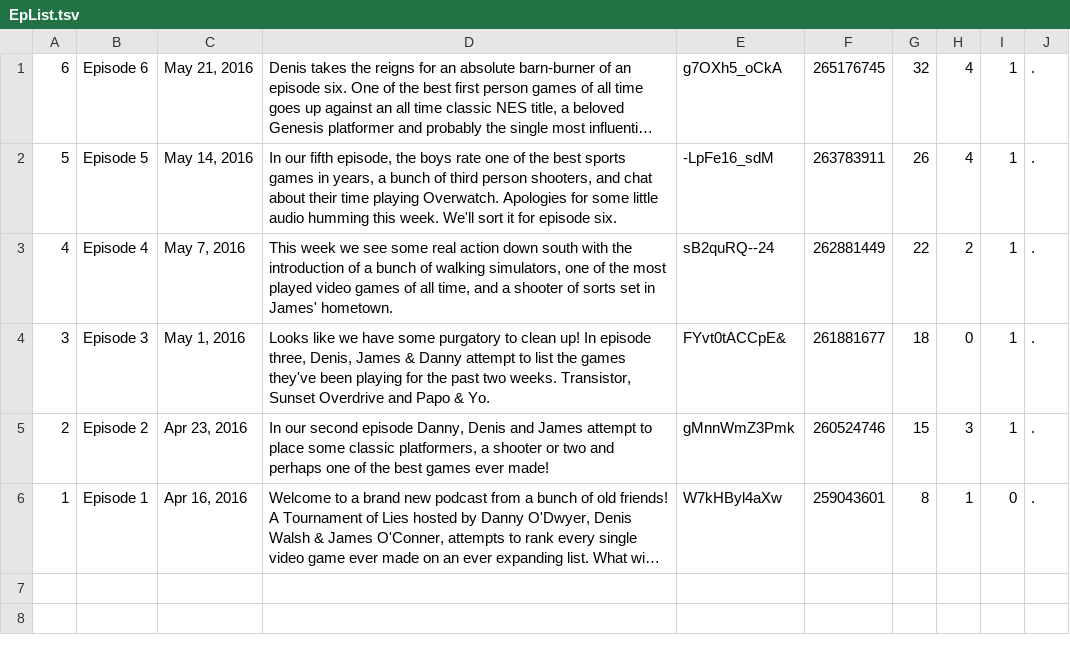
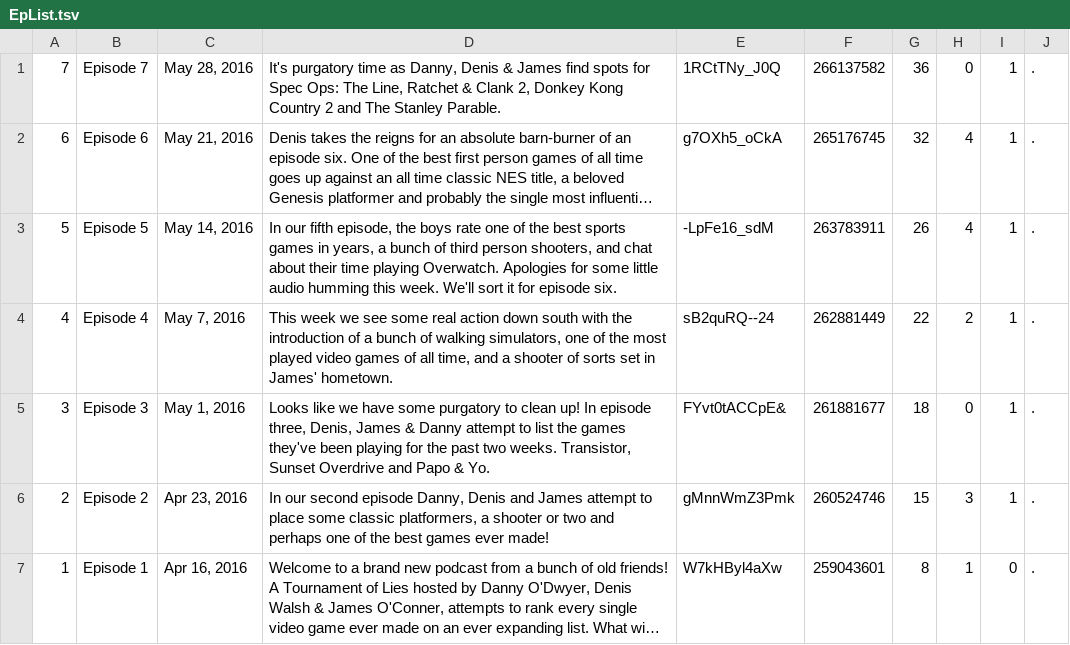
Before and after one commit to knikravesh/knikravesh.github.io, a TSV file: Data/EpList.tsv, drawn as a sheet; long unchanged cells end in …; the diff names each change by its address in the sheet, - before the commit and + after, or states it on an @@ line.

```diff
--- a/Data/EpList.tsv
+++ b/Data/EpList.tsv
+row 1: 7 | Episode 7 | May 28, 2016 | It's purgatory time as Danny, Denis & James find spots for Spec Ops: The Line, Ratchet & Clank 2, Donkey Kong Country 2 and The Stanley Parable. | 1RCtTNy_J0Q | 266137582 | 36 | 0 | 1 | .
```
Also changed, not shown: Data/EpContents.tsv.
